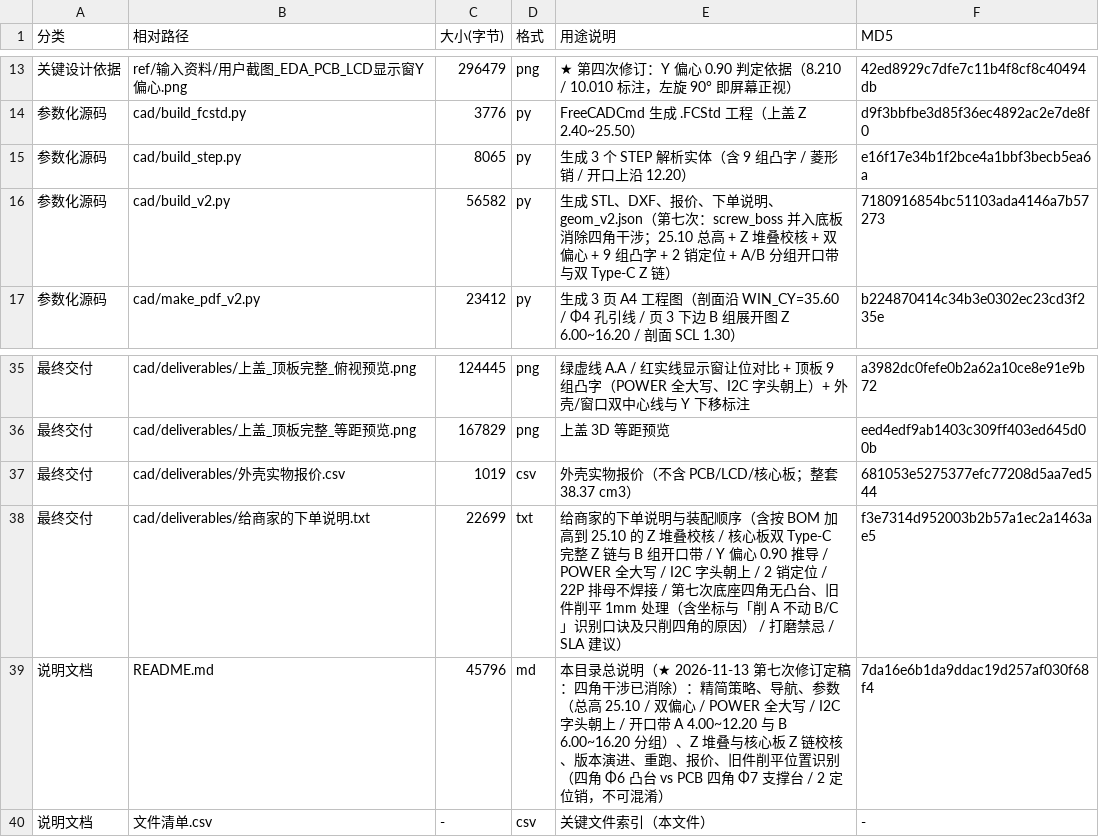
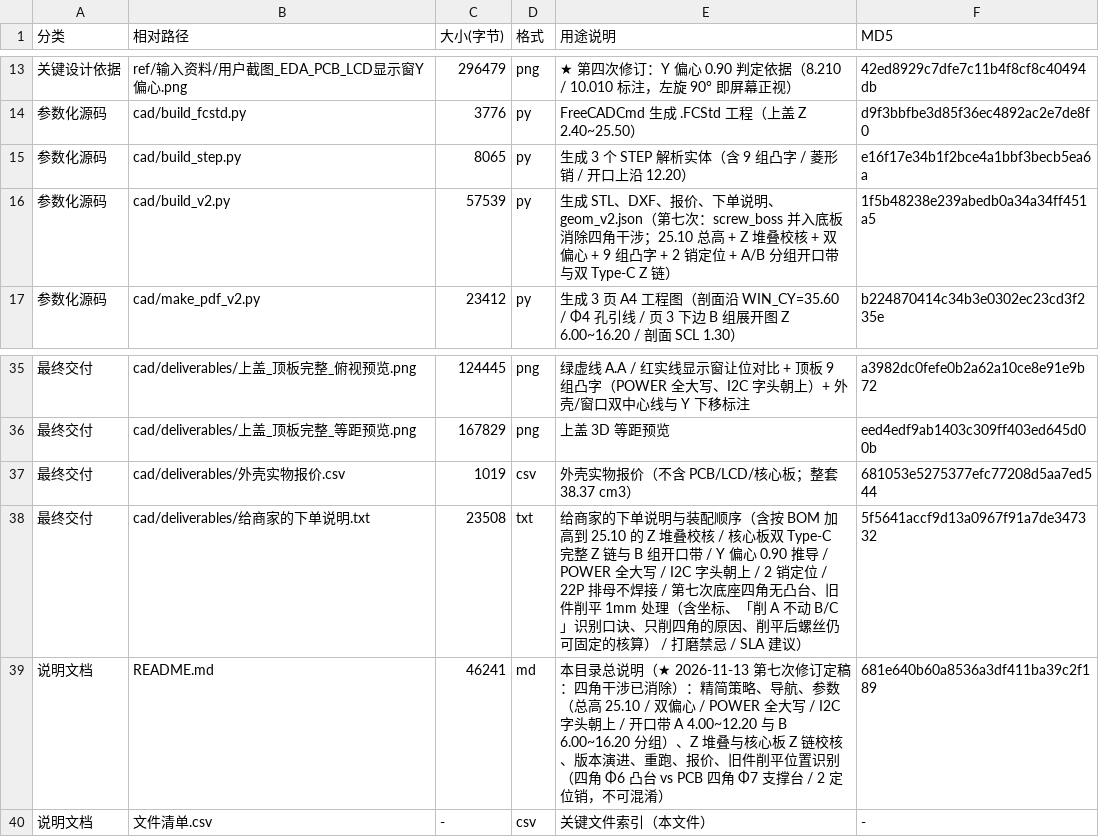
Before and after one commit to ChenDudo/ESP32S3_LCD, a CSV file: projects/display-3.5in/外壳设计/文件清单.csv, drawn as a sheet; only a part is shown, gaps mark what is left out; the diff names each change by its address in the sheet, - before the commit and + after, or states it on an @@ line.

```diff
--- a/projects/display-3.5in/外壳设计/文件清单.csv
+++ b/projects/display-3.5in/外壳设计/文件清单.csv
-C16 (大小(字节)): 56582
+C16 (大小(字节)): 57539
-F16 (MD5): 7180916854bc51103ada4146a7b57273
+F16 (MD5): 1f5b48238e239abedb0a34a34ff451a5
-C38 (大小(字节)): 22699
+C38 (大小(字节)): 23508
-E38 (用途说明): …（含坐标与「削 A 不动 B/C」识别口诀及只削四角的原因） / 打…
+E38 (用途说明): …（含坐标、「削 A 不动 B/C」识别口诀、只削四角的原因、削平后螺丝仍可固定的核算） / 打…
-F38 (MD5): f3e7314d952003b2b57a1ec2a1463ae5
+F38 (MD5): 5f5641accf9d13a0967f91a7de347332
-C39 (大小(字节)): 45796
+C39 (大小(字节)): 46241
-F39 (MD5): 7da16e6b1da9ddac19d257af030f68f4
+F39 (MD5): 681e640b60a8536a3df411ba39c2f189
```
Also changed, not shown: 3 other files.
